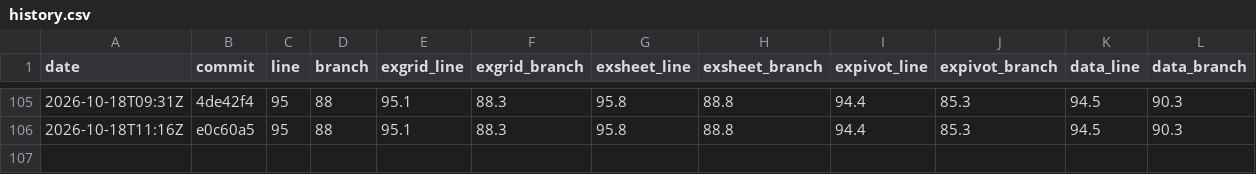
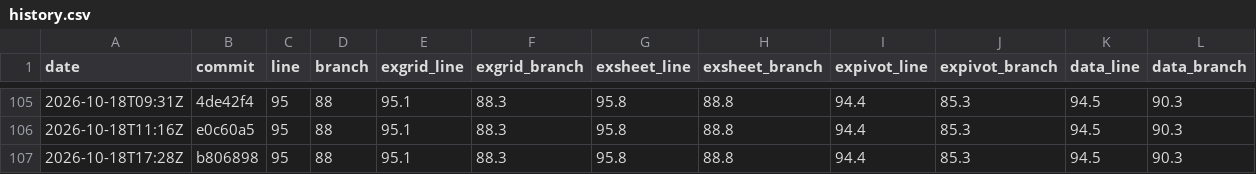
Before and after one commit to AkiraMisawa/ex-grid, a CSV file: history.csv, drawn as a sheet; only a part is shown, gaps mark what is left out.

```diff
--- a/history.csv
+++ b/history.csv
@@ -106 +106,2 @@ date,commit,line,branch,exgrid_line,exgrid_branch,exsheet_line,exsheet_branch,ex
 2026-10-18T11:16Z,e0c60a5,95,88,95.1,88.3,95.8,88.8,94.4,85.3,94.5,90.3
+2026-10-18T17:28Z,b806898,95,88,95.1,88.3,95.8,88.8,94.4,85.3,94.5,90.3
```
Also changed, not shown: 1 other file.
